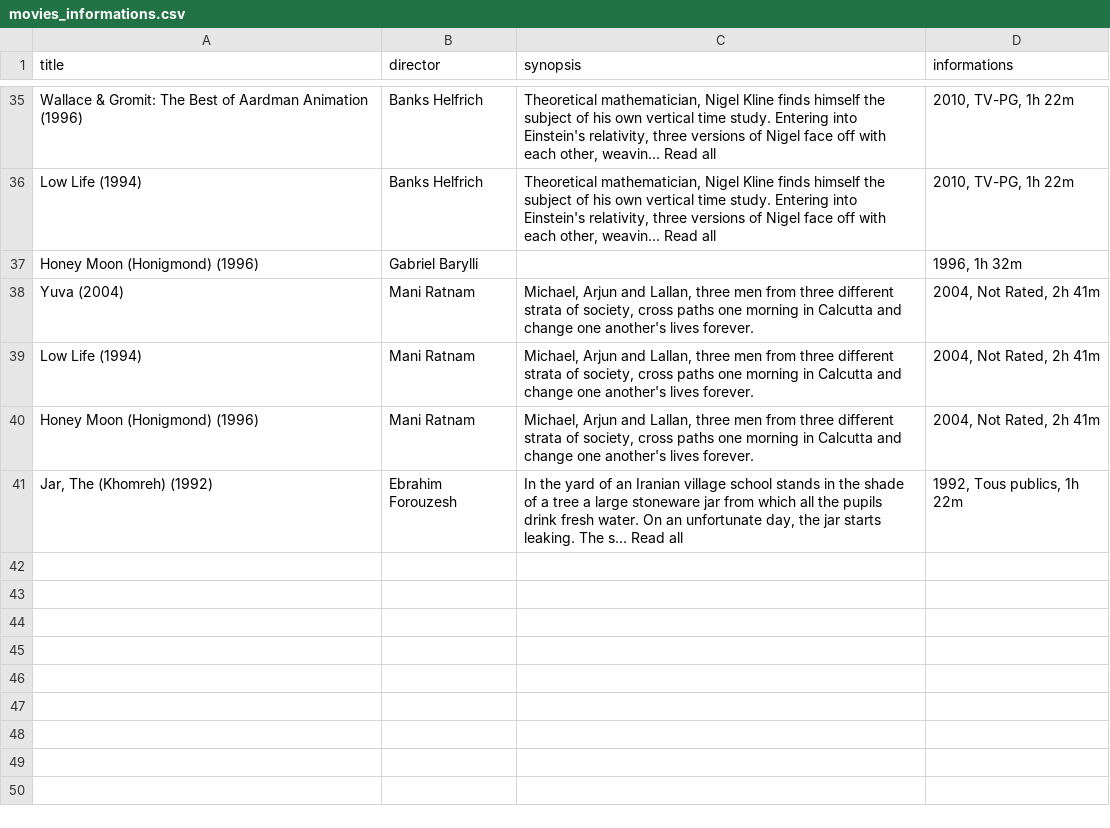
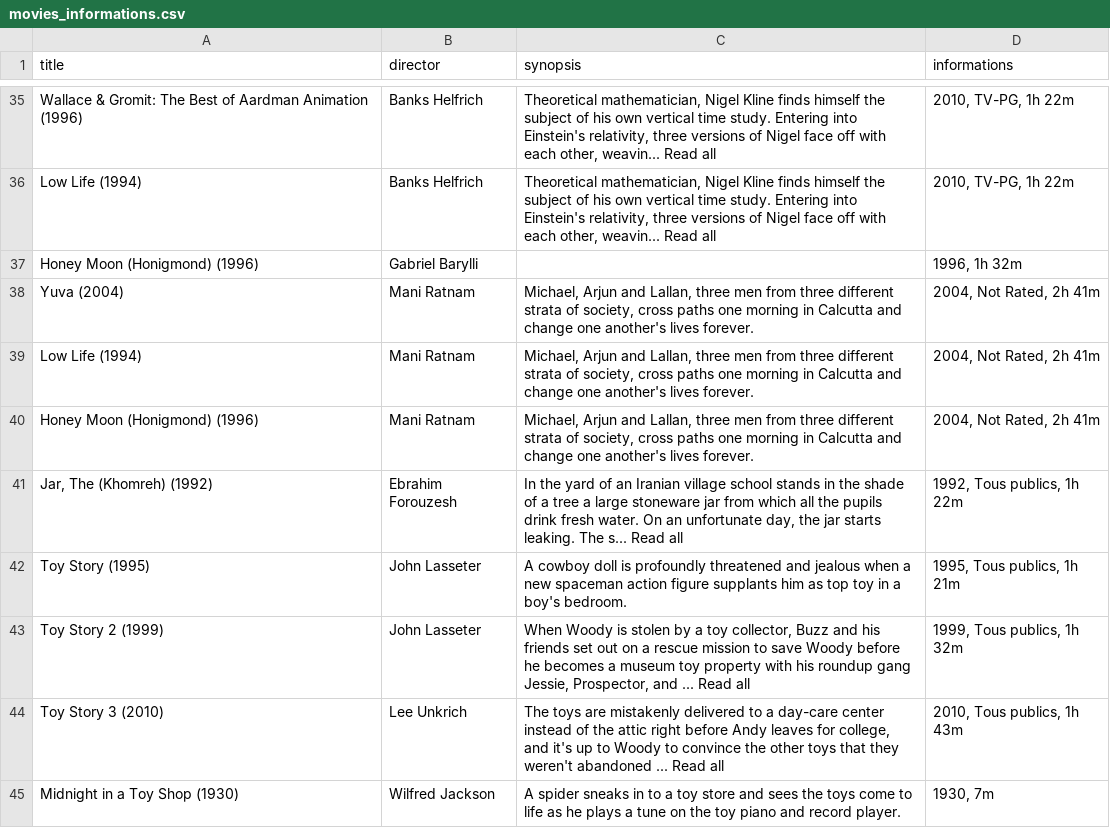
Before and after one commit to En-Droide/FlickFinder, a CSV file: static/Csv_files/movies_informations.csv, drawn as a sheet; only a part is shown, gaps mark what is left out; the diff names each change by its address in the sheet, - before the commit and + after, or states it on an @@ line.

```diff
--- a/static/Csv_files/movies_informations.csv
+++ b/static/Csv_files/movies_informations.csv
+row 42: Toy Story (1995) | John Lasseter | A cowboy doll is profoundly threatened and jealous when a new spaceman action figure supplants him as top toy in a boy's bedroom. | 1995, Tous publics, 1h 21m
+row 43: Toy Story 2 (1999) | John Lasseter | When Woody is stolen by a toy collector, Buzz and his friends set out on a rescue mission to save Woody before he becomes a museum toy property with his roundup gang Jessie, Prospector, and ... Read all | 1999, Tous publics, 1h 32m
+row 44: Toy Story 3 (2010) | Lee Unkrich | The toys are mistakenly delivered to a day-care center instead of the attic right before Andy leaves for college, and it's up to Woody to convince the other toys that they weren't abandoned ... Read all | 2010, Tous publics, 1h 43m
+row 45: Midnight in a Toy Shop (1930) | Wilfred Jackson | A spider sneaks in to a toy store and sees the toys come to life as he plays a tune on the toy piano and record player. | 1930, 7m
```
Also changed, not shown: 10 other files.
